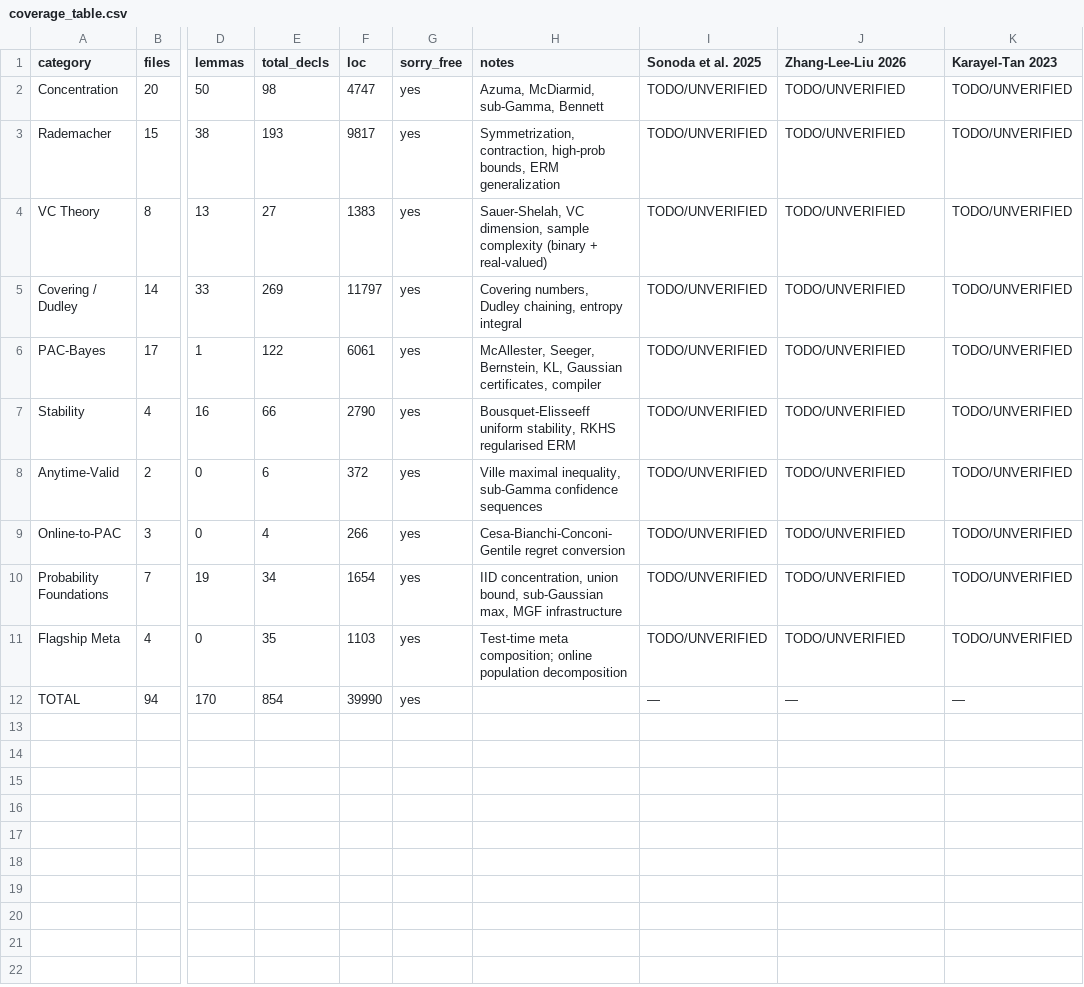
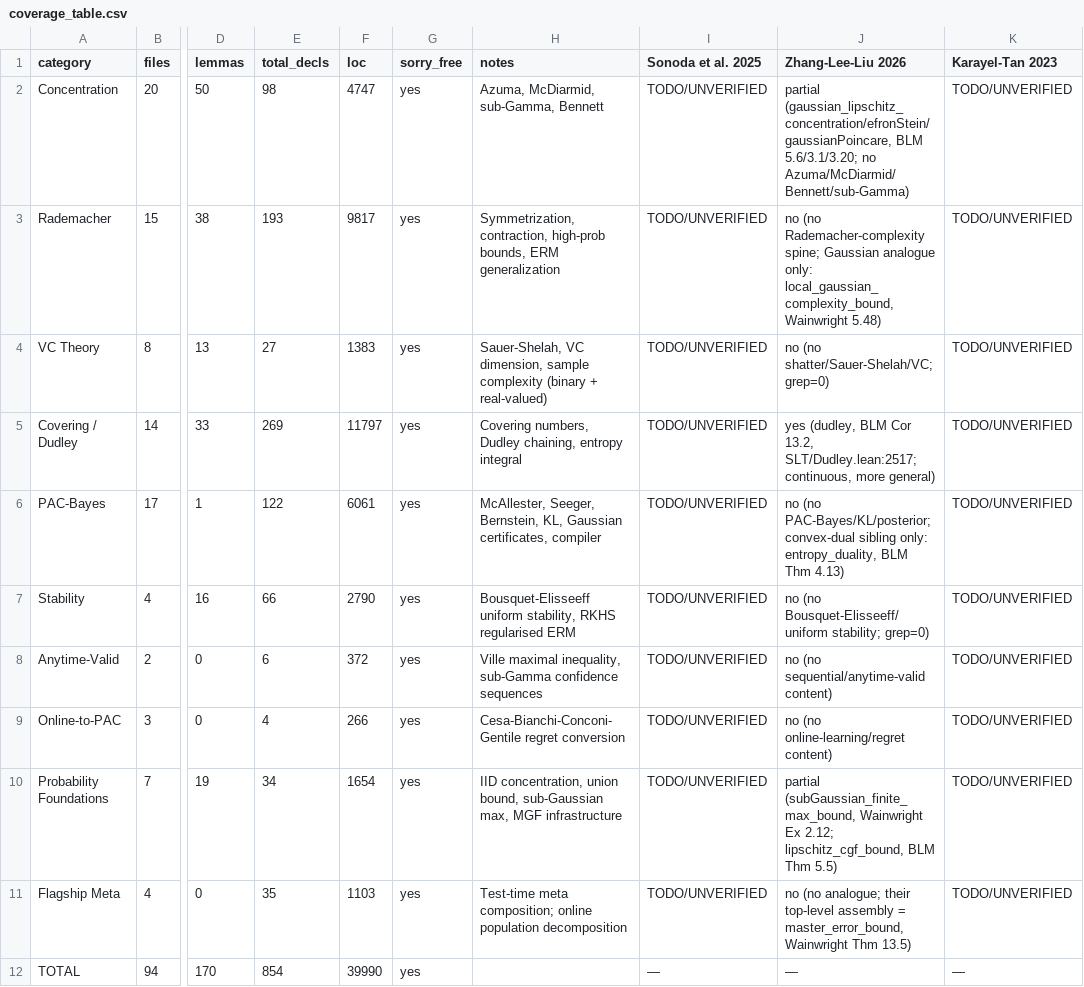
Before and after one commit to Robby955/FormalSLT, a CSV file: benchmark/output/coverage_table.csv, drawn as a sheet; only a part is shown, gaps mark what is left out; the diff names each change by its address in the sheet, - before the commit and + after, or states it on an @@ line.

Commit message:
benchmark: fill YuanheZ (Zhang-Lee-Liu 2026) coverage column with source-checked cites
Source-checked 2026-07-03 against the raw repo
(github.com/YuanheZ/lean-stat-learning-theory @ be5d5a8) and README.
Every YuanheZ cell now carries a decl name + textbook ref; 'no' = confirmed
absent by whole-repo grep, not un-checked. FormalSLT's own counts and the
other two peer columns (Sonoda, Karayel-Tan) are unchanged. Generator gains a
regenerable _ZHANG_LEE_LIU_2026 verified-cell dict. Full diff memo lives in
HQ/ROB_QUEUE/yuanhez_coverage_diff_2026-07-03.md.

```diff
--- a/benchmark/output/coverage_table.csv
+++ b/benchmark/output/coverage_table.csv
-J2 (Zhang-Lee-Liu 2026): TODO/UNVERIFIED
+J2 (Zhang-Lee-Liu 2026): partial (gaussian_lipschitz_concentration/efronStein/gaussianPoincare, BLM 5.6/3.1/3.20; no Azuma/McDiarmid/Bennett/sub-Gamma)
-J3 (Zhang-Lee-Liu 2026): TODO/UNVERIFIED
+J3 (Zhang-Lee-Liu 2026): no (no Rademacher-complexity spine; Gaussian analogue only: local_gaussian_complexity_bound, Wainwright 5.48)
-J4 (Zhang-Lee-Liu 2026): TODO/UNVERIFIED
+J4 (Zhang-Lee-Liu 2026): no (no shatter/Sauer-Shelah/VC; grep=0)
-J5 (Zhang-Lee-Liu 2026): TODO/UNVERIFIED
+J5 (Zhang-Lee-Liu 2026): yes (dudley, BLM Cor 13.2, SLT/Dudley.lean:2517; continuous, more general)
-J6 (Zhang-Lee-Liu 2026): TODO/UNVERIFIED
+J6 (Zhang-Lee-Liu 2026): no (no PAC-Bayes/KL/posterior; convex-dual sibling only: entropy_duality, BLM Thm 4.13)
-J7 (Zhang-Lee-Liu 2026): TODO/UNVERIFIED
+J7 (Zhang-Lee-Liu 2026): no (no Bousquet-Elisseeff/uniform stability; grep=0)
-J8 (Zhang-Lee-Liu 2026): TODO/UNVERIFIED
+J8 (Zhang-Lee-Liu 2026): no (no sequential/anytime-valid content)
-J9 (Zhang-Lee-Liu 2026): TODO/UNVERIFIED
+J9 (Zhang-Lee-Liu 2026): no (no online-learning/regret content)
-J10 (Zhang-Lee-Liu 2026): TODO/UNVERIFIED
+J10 (Zhang-Lee-Liu 2026): partial (subGaussian_finite_max_bound, Wainwright Ex 2.12; lipschitz_cgf_bound, BLM Thm 5.5)
-J11 (Zhang-Lee-Liu 2026): TODO/UNVERIFIED
+J11 (Zhang-Lee-Liu 2026): no (no analogue; their top-level assembly = master_error_bound, Wainwright Thm 13.5)
```
Also changed, not shown: 2 other files.
